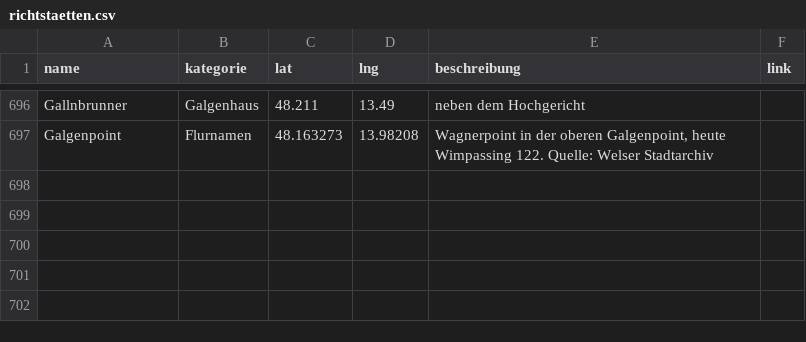
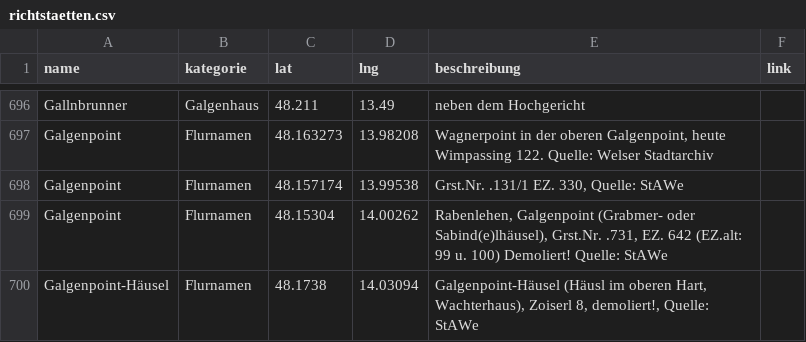
Before and after one commit to wolfundrabe/richtstaetten-ooe, a CSV file: daten/richtstaetten.csv, drawn as a sheet; only a part is shown, gaps mark what is left out; the diff names each change by its address in the sheet, - before the commit and + after, or states it on an @@ line.

Commit message:
Add files via upload

```diff
--- a/daten/richtstaetten.csv
+++ b/daten/richtstaetten.csv
+row 698: Galgenpoint | Flurnamen | 48.157174 | 13.99538 | Grst.Nr. .131/1 EZ. 330, Quelle: StAWe
+row 699: Galgenpoint | Flurnamen | 48.15304 | 14.00262 | Rabenlehen, Galgenpoint (Grabmer- oder Sabind(e)lhäusel), Grst.Nr. .731, EZ. 642 (EZ.alt: 99 u. 100) Demoliert! Quelle: StAWe
+row 700: Galgenpoint-Häusel | Flurnamen | 48.1738 | 14.03094 | Galgenpoint-Häusel (Häusl im oberen Hart, Wachterhaus), Zoiserl 8, demoliert!, Quelle: StAWe
```
